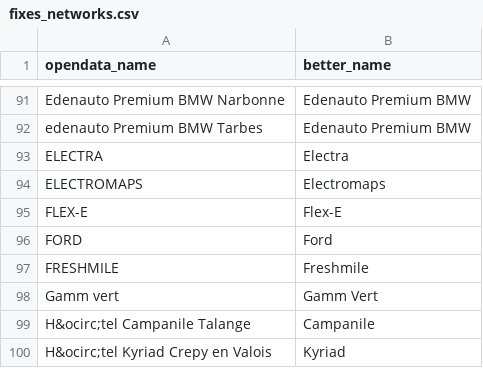
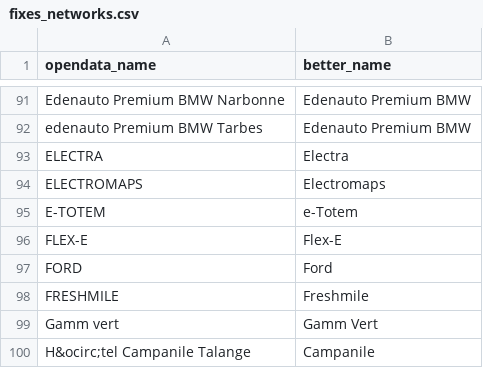
Before and after one commit to Jungle-Bus/ref-EU-EVSE, a CSV file: fixes_networks.csv, drawn as a sheet; only a part is shown, gaps mark what is left out; the shorter side is filled out with more unchanged rows; the diff names each change by its address in the sheet, - before the commit and + after, or states it on an @@ line.

Commit message:
E-TOTEM

```diff
--- a/fixes_networks.csv
+++ b/fixes_networks.csv
+row 95: E-TOTEM | e-Totem
```
